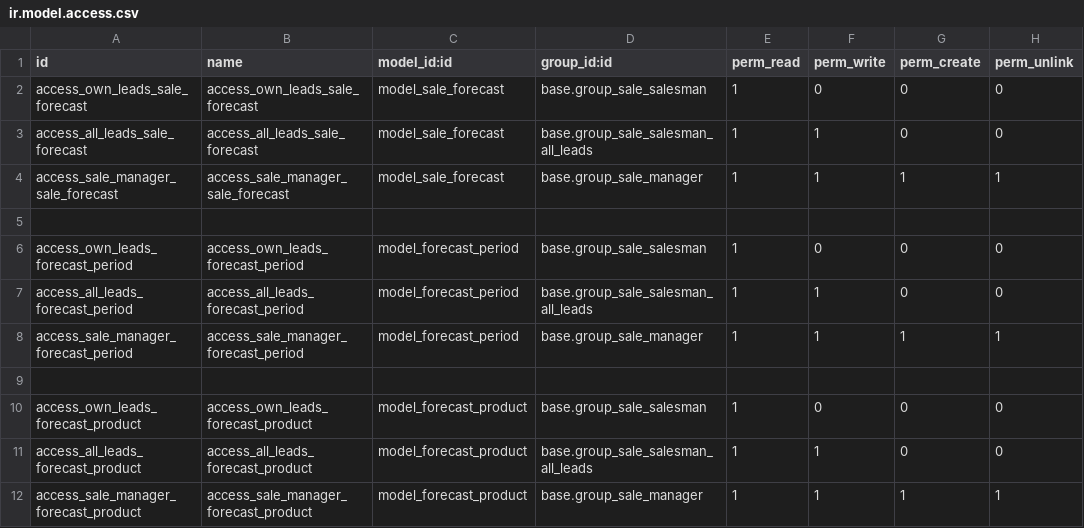
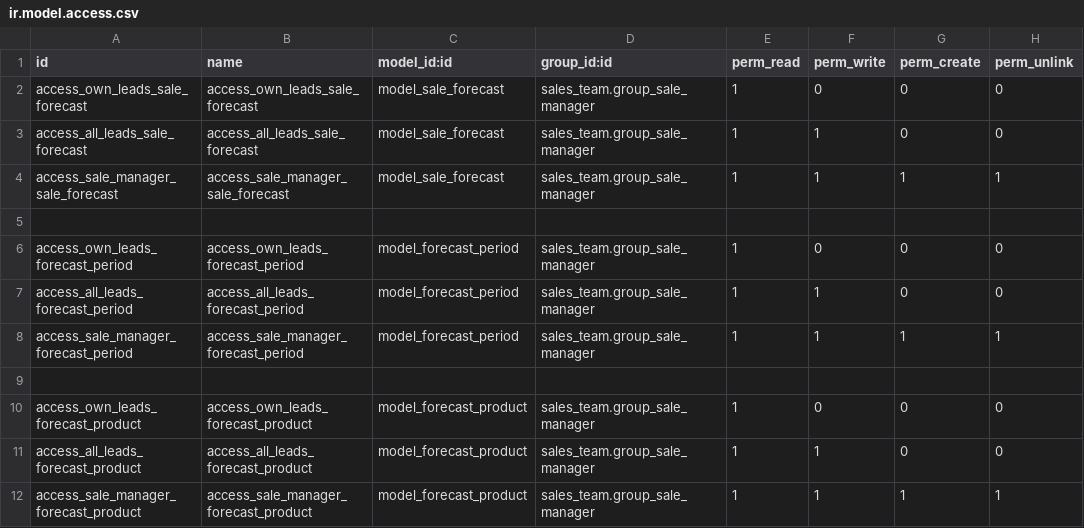
Before and after one commit to jaquinonesg/0dooV10, a CSV file: sale_forecast/security/ir.model.access.csv, drawn as a sheet.

Commit message:
Agregados modulos actualizados por Wilfredo corrigiendo errores de migracion. Sale forecast, pos_stock_avail, partner_external_map

```diff
--- a/sale_forecast/security/ir.model.access.csv
+++ b/sale_forecast/security/ir.model.access.csv
@@ -1,12 +1,12 @@
 id,name,model_id:id,group_id:id,perm_read,perm_write,perm_create,perm_unlink
-access_own_leads_sale_forecast,access_own_leads_sale_forecast,model_sale_forecast,base.group_sale_salesman,1,0,0,0
-access_all_leads_sale_forecast,access_all_leads_sale_forecast,model_sale_forecast,base.group_sale_salesman_all_leads,1,1,0,0
-access_sale_manager_sale_forecast,access_sale_manager_sale_forecast,model_sale_forecast,base.group_sale_manager,1,1,1,1
+access_own_leads_sale_forecast,access_own_leads_sale_forecast,model_sale_forecast,sales_team.group_sale_manager,1,0,0,0
+access_all_leads_sale_forecast,access_all_leads_sale_forecast,model_sale_forecast,sales_team.group_sale_manager,1,1,0,0
+access_sale_manager_sale_forecast,access_sale_manager_sale_forecast,model_sale_forecast,sales_team.group_sale_manager,1,1,1,1
 
-access_own_leads_forecast_period,access_own_leads_forecast_period,model_forecast_period,base.group_sale_salesman,1,0,0,0
-access_all_leads_forecast_period,access_all_leads_forecast_period,model_forecast_period,base.group_sale_salesman_all_leads,1,1,0,0
-access_sale_manager_forecast_period,access_sale_manager_forecast_period,model_forecast_period,base.group_sale_manager,1,1,1,1
+access_own_leads_forecast_period,access_own_leads_forecast_period,model_forecast_period,sales_team.group_sale_manager,1,0,0,0
+access_all_leads_forecast_period,access_all_leads_forecast_period,model_forecast_period,sales_team.group_sale_manager,1,1,0,0
+access_sale_manager_forecast_period,access_sale_manager_forecast_period,model_forecast_period,sales_team.group_sale_manager,1,1,1,1
 
-access_own_leads_forecast_product,access_own_leads_forecast_product,model_forecast_product,base.group_sale_salesman,1,0,0,0
-access_all_leads_forecast_product,access_all_leads_forecast_product,model_forecast_product,base.group_sale_salesman_all_leads,1,1,0,0
-access_sale_manager_forecast_product,access_sale_manager_forecast_product,model_forecast_product,base.group_sale_manager,1,1,1,1
+access_own_leads_forecast_product,access_own_leads_forecast_product,model_forecast_product,sales_team.group_sale_manager,1,0,0,0
+access_all_leads_forecast_product,access_all_leads_forecast_product,model_forecast_product,sales_team.group_sale_manager,1,1,0,0
+access_sale_manager_forecast_product,access_sale_manager_forecast_product,model_forecast_product,sales_team.group_sale_manager,1,1,1,1
```
Also changed, not shown: 56 other files.
